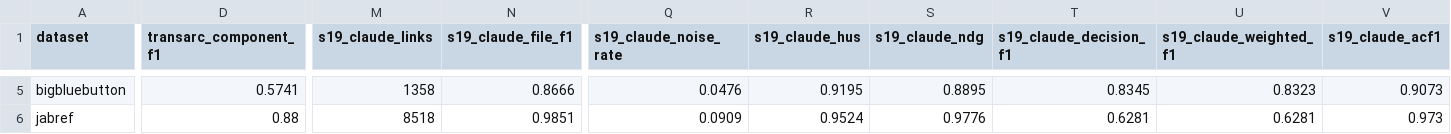
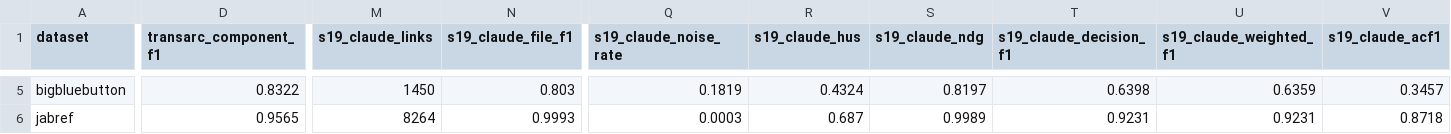
Before and after one commit to SoftHeinrich/transarc-emp, a CSV file: reports/SADCODE_S11_S13F_VS_TRANSARC.csv, drawn as a sheet; only a part is shown, gaps mark what is left out; the diff covers the shown part only; the diff names each change by its address in the sheet, - before the commit and + after, or states it on an @@ line.

```diff
--- a/reports/SADCODE_S11_S13F_VS_TRANSARC.csv
+++ b/reports/SADCODE_S11_S13F_VS_TRANSARC.csv
-D5 (transarc_component_f1): 0.5741
+D5 (transarc_component_f1): 0.8322
-M5 (s19_claude_links): 1358
+M5 (s19_claude_links): 1450
-N5 (s19_claude_file_f1): 0.8666
+N5 (s19_claude_file_f1): 0.803
-Q5 (s19_claude_noise_rate): 0.0476
+Q5 (s19_claude_noise_rate): 0.1819
-R5 (s19_claude_hus): 0.9195
+R5 (s19_claude_hus): 0.4324
-S5 (s19_claude_ndg): 0.8895
+S5 (s19_claude_ndg): 0.8197
-T5 (s19_claude_decision_f1): 0.8345
+T5 (s19_claude_decision_f1): 0.6398
-U5 (s19_claude_weighted_f1): 0.8323
+U5 (s19_claude_weighted_f1): 0.6359
-V5 (s19_claude_acf1): 0.9073
+V5 (s19_claude_acf1): 0.3457
-D6 (transarc_component_f1): 0.88
+D6 (transarc_component_f1): 0.9565
-M6 (s19_claude_links): 8518
+M6 (s19_claude_links): 8264
-N6 (s19_claude_file_f1): 0.9851
+N6 (s19_claude_file_f1): 0.9993
-Q6 (s19_claude_noise_rate): 0.0909
+Q6 (s19_claude_noise_rate): 0.0003
-R6 (s19_claude_hus): 0.9524
+R6 (s19_claude_hus): 0.687
-S6 (s19_claude_ndg): 0.9776
+S6 (s19_claude_ndg): 0.9989
-T6 (s19_claude_decision_f1): 0.6281
+T6 (s19_claude_decision_f1): 0.9231
-U6 (s19_claude_weighted_f1): 0.6281
+U6 (s19_claude_weighted_f1): 0.9231
-V6 (s19_claude_acf1): 0.973
+V6 (s19_claude_acf1): 0.8718
```
Also changed, not shown: 83 edited cells elsewhere in this file, reports/metrics_sad-code.csv, reports/rq1/aalinker-claude_sad-code.csv, 21 other files.
